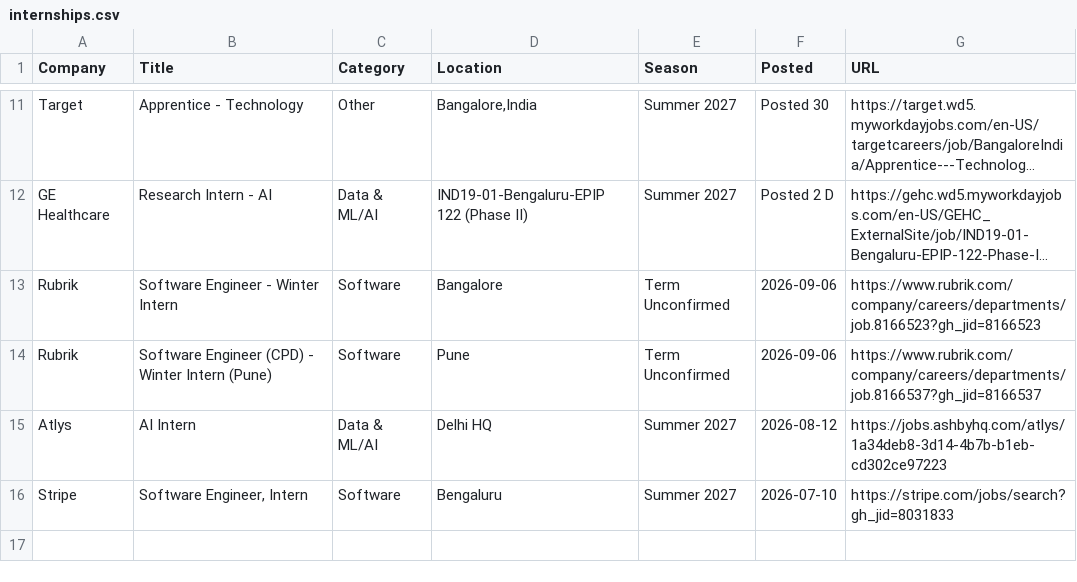
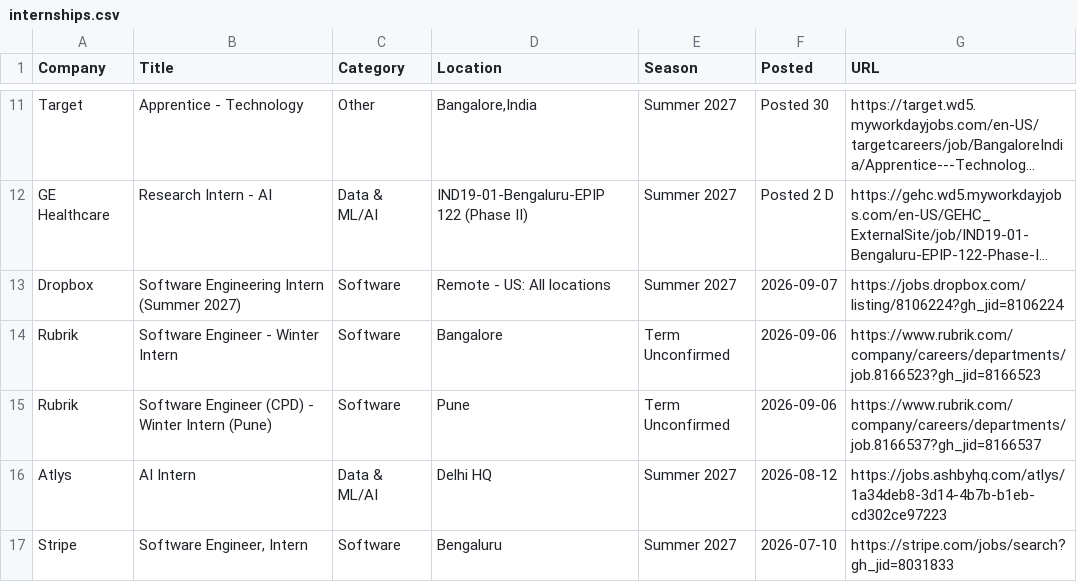
Before and after one commit to 10vulture1005/interns-work, a CSV file: data/internships.csv, drawn as a sheet; only a part is shown, gaps mark what is left out; long unchanged cells end in …; the diff names each change by its address in the sheet, - before the commit and + after, or states it on an @@ line.

Commit message:
chore: update internships (2026-09-07 19:07 UTC)

```diff
--- a/data/internships.csv
+++ b/data/internships.csv
+row 13: Dropbox | Software Engineering Intern (Summer 2027) | Software | Remote - US: All locations | Summer 2027 | 2026-09-07 | https://jobs.dropbox.com/listing/8106224?gh_jid=8106224
```
Also changed, not shown: 9 other files.
